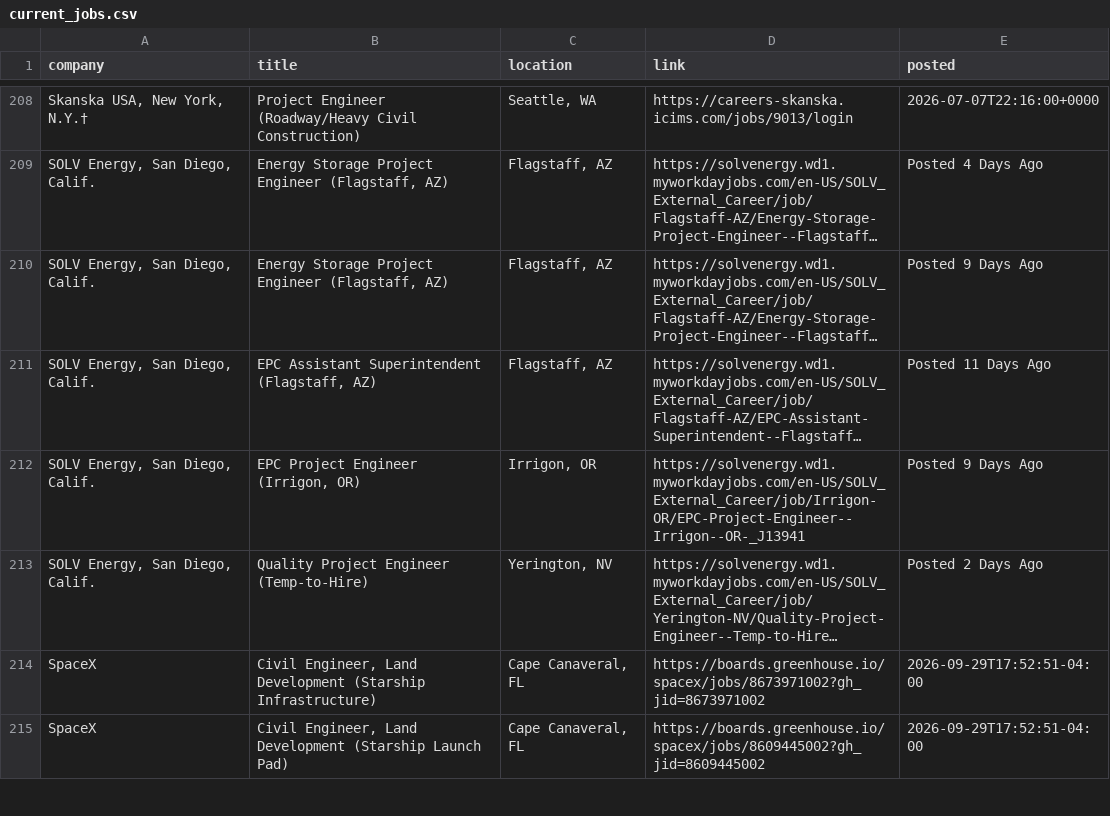
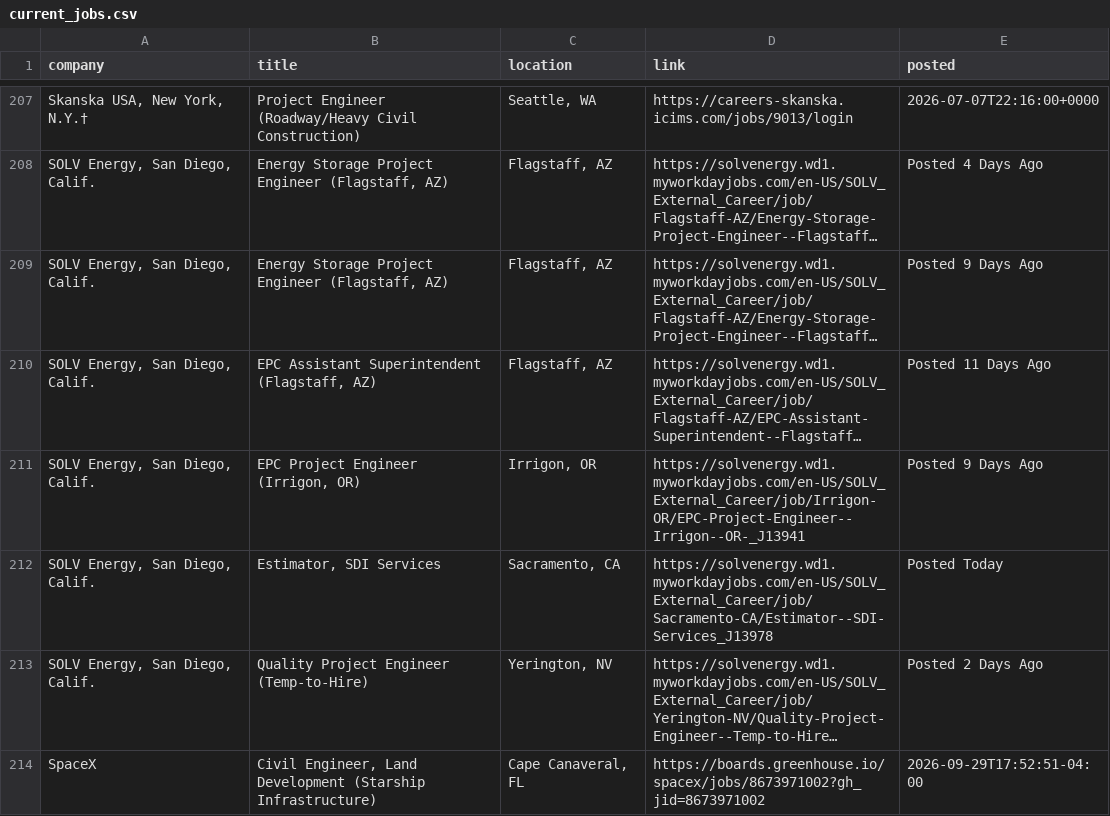
Before and after one commit to sandeepreddy46-max/Jobscrapper, a CSV file: current_jobs.csv, drawn as a sheet; only a part is shown, gaps mark what is left out; the shorter side is filled out with more unchanged rows; long unchanged cells end in …; the diff covers the shown part only; the diff names each change by its address in the sheet, - before the commit and + after, or states it on an @@ line.

```diff
--- a/current_jobs.csv
+++ b/current_jobs.csv
+row 212: SOLV Energy, San Diego, Calif. | Estimator, SDI Services | Sacramento, CA | https://solvenergy.wd1.myworkdayjobs.com/en-US/SOLV_External_Career/job/Sacramento-CA/Estimator--SDI-Services_J13978 | Posted Today
```
Also changed, not shown: 1 removed row, 20 moved rows and 9 edited cells elsewhere in this file, seen_links.csv, source_health.csv, 2 other files.
